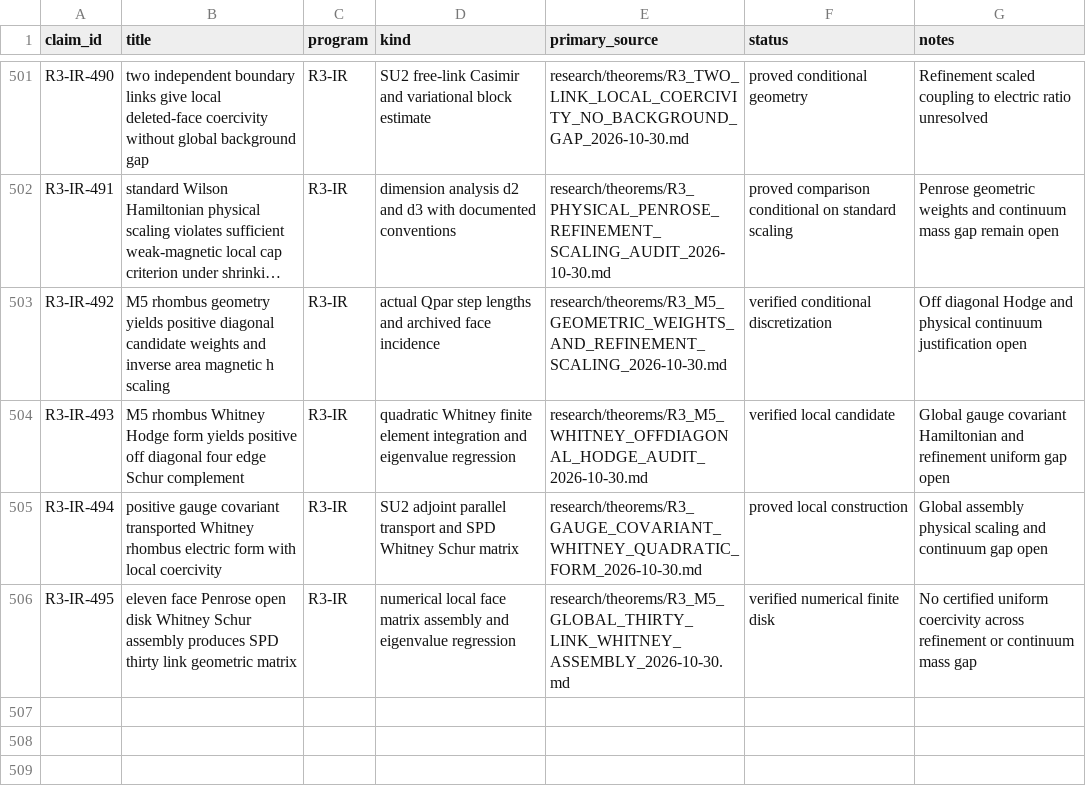
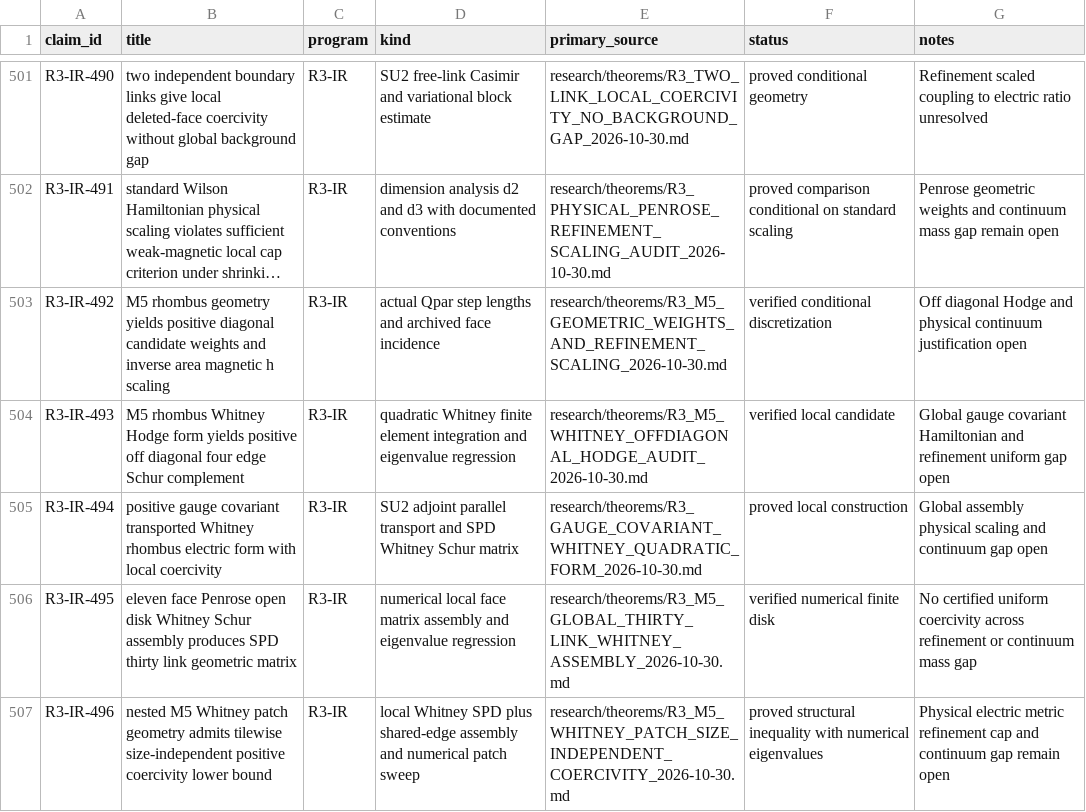
Before and after one commit to syncgravity/Singular-Boundary, a CSV file: research/claims/CLAIM_LEDGER.csv, drawn as a sheet; only a part is shown, gaps mark what is left out; long unchanged cells end in ….

Commit message:
ledger: size-independent geometric Whitney coercivity on nested patches

```diff
--- a/research/claims/CLAIM_LEDGER.csv
+++ b/research/claims/CLAIM_LEDGER.csv
@@ -506 +506,2 @@ R3-IR-494,positive gauge covariant transported Whitney rhombus electric form wit
 R3-IR-495,eleven face Penrose open disk Whitney Schur assembly produces SPD thirty link geometric matrix,R3-IR,numerical local face matrix assembly and eigenvalue regression,research/theorems/R3_M5_GLOBAL_THIRTY_LINK_WHITNEY_ASSEMBLY_2026-10-30.md,verified numerical finite disk,No certified uniform coercivity across refinement or continuum mass gap
+R3-IR-496,nested M5 Whitney patch geometry admits tilewise size-independent positive coercivity lower bound,R3-IR,local Whitney SPD plus shared-edge assembly and numerical patch sweep,research/theorems/R3_M5_WHITNEY_PATCH_SIZE_INDEPENDENT_COERCIVITY_2026-10-30.md,proved structural inequality with numerical eigenvalues,Physical electric metric refinement cap and continuum gap remain open
```
